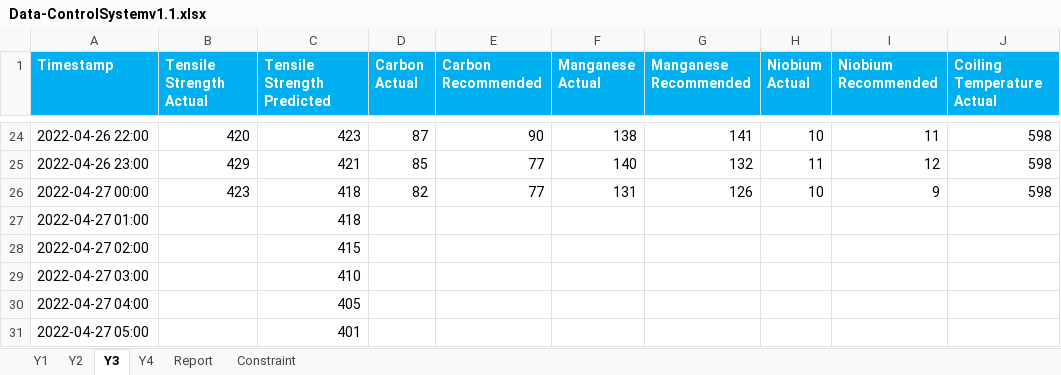
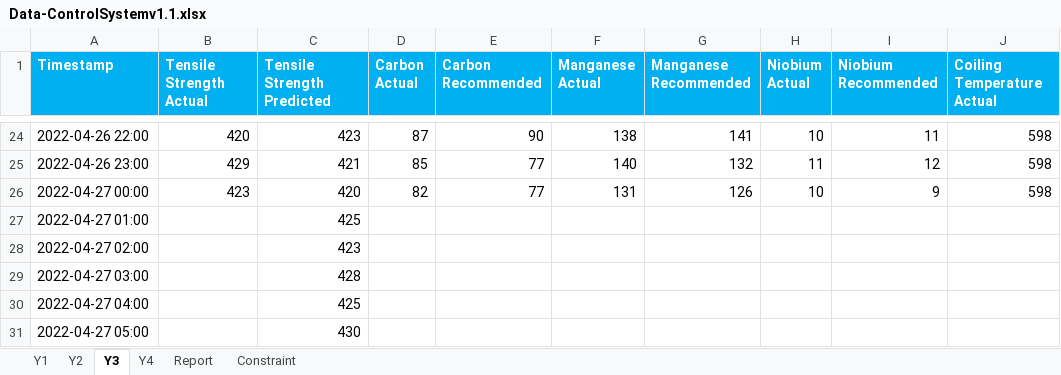
Before and after one commit to convolveapps/processcontrol, an Excel workbook: src/assets/data/Data-ControlSystemv1.1.xlsx, sheet Y3, drawn as a sheet; only a part is shown, gaps mark what is left out; values as stored, in another font and other column widths than the file's, no borders; the diff names each change by its address in the sheet, - before the commit and + after, or states it on an @@ line.

Commit message:
Updated data and removed max,min, avg tags

```diff
--- a/src/assets/data/Data-ControlSystemv1.1.xlsx (sheet Y3)
+++ b/src/assets/data/Data-ControlSystemv1.1.xlsx (sheet Y3)
-C26 (Tensile Strength Predicted): 418
+C26 (Tensile Strength Predicted): 420
-C27 (Tensile Strength Predicted): 418
+C27 (Tensile Strength Predicted): 425
-C28 (Tensile Strength Predicted): 415
+C28 (Tensile Strength Predicted): 423
-C29 (Tensile Strength Predicted): 410
+C29 (Tensile Strength Predicted): 428
-C30 (Tensile Strength Predicted): 405
+C30 (Tensile Strength Predicted): 425
-C31 (Tensile Strength Predicted): 401
+C31 (Tensile Strength Predicted): 430
```
Also changed, not shown: 2 other files.
